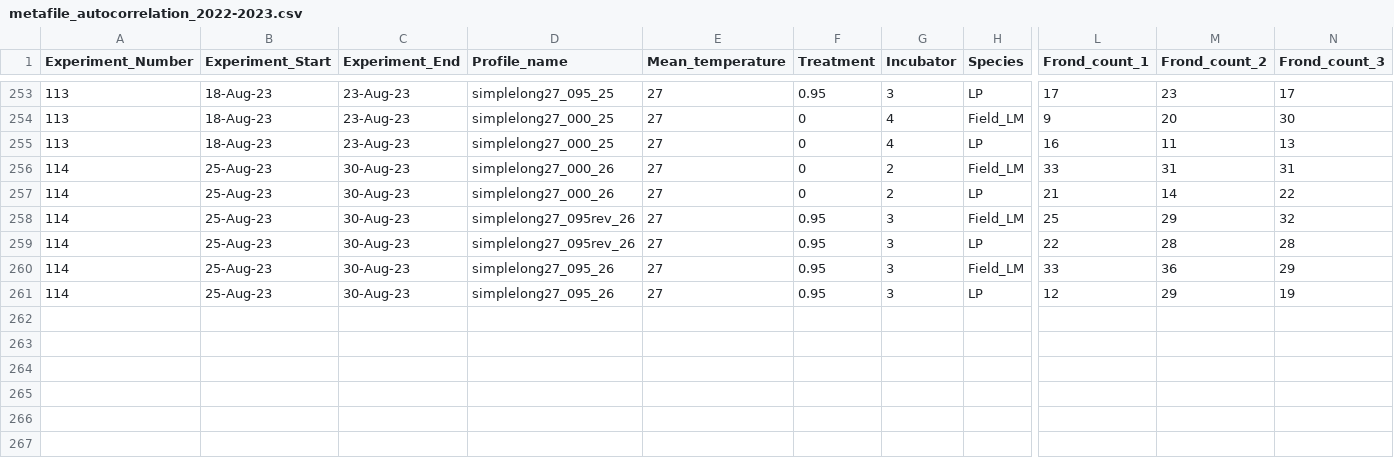
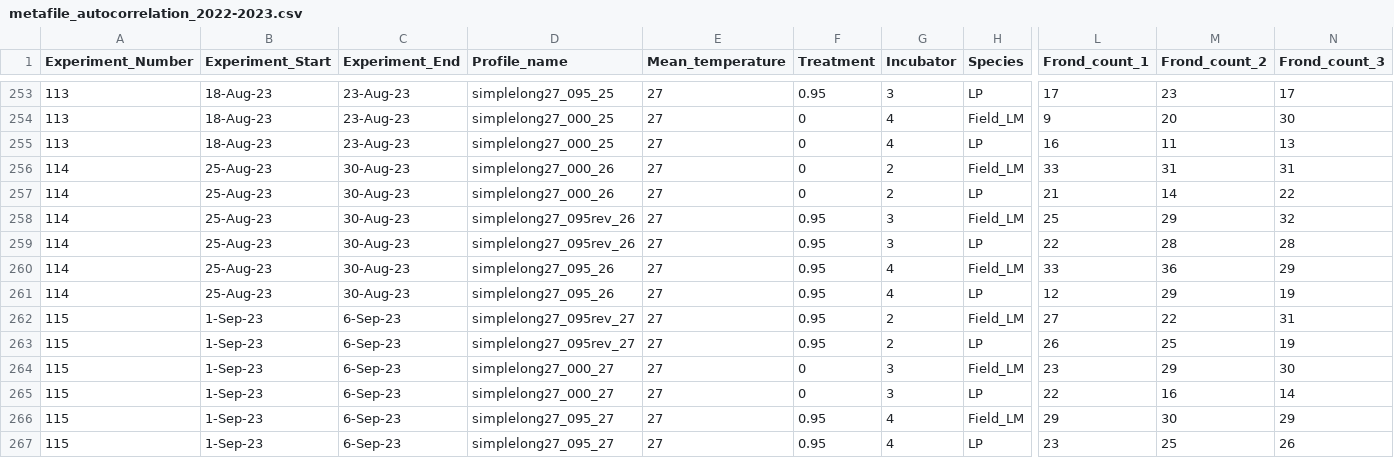
Before and after one commit to Cuddington-Lab/thermal-experiments, a CSV file: metafile_autocorrelation_2022-2023.csv, drawn as a sheet; only a part is shown, gaps mark what is left out; rows hold the shown columns only; the diff names each change by its address in the sheet, - before the commit and + after, or states it on an @@ line.

Commit message:
Add files via upload

```diff
--- a/metafile_autocorrelation_2022-2023.csv
+++ b/metafile_autocorrelation_2022-2023.csv
-G260:G261 (Incubator): 3
+G260:G261 (Incubator): 4
+row 262: 115 | 1-Sep-23 | 6-Sep-23 | simplelong27_095rev_27 | 27 | 0.95 | 2 | Field_LM | 27 | 22 | 31
+row 263: 115 | 1-Sep-23 | 6-Sep-23 | simplelong27_095rev_27 | 27 | 0.95 | 2 | LP | 26 | 25 | 19
+row 264: 115 | 1-Sep-23 | 6-Sep-23 | simplelong27_000_27 | 27 | 0 | 3 | Field_LM | 23 | 29 | 30
+row 265: 115 | 1-Sep-23 | 6-Sep-23 | simplelong27_000_27 | 27 | 0 | 3 | LP | 22 | 16 | 14
+row 266: 115 | 1-Sep-23 | 6-Sep-23 | simplelong27_095_27 | 27 | 0.95 | 4 | Field_LM | 29 | 30 | 29
+row 267: 115 | 1-Sep-23 | 6-Sep-23 | simplelong27_095_27 | 27 | 0.95 | 4 | LP | 23 | 25 | 26
```
